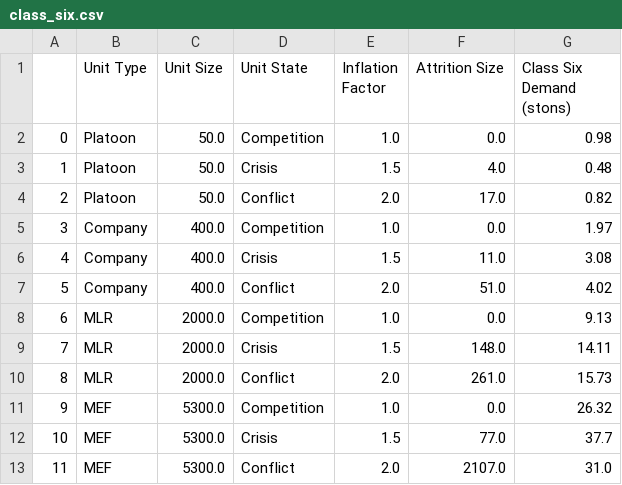
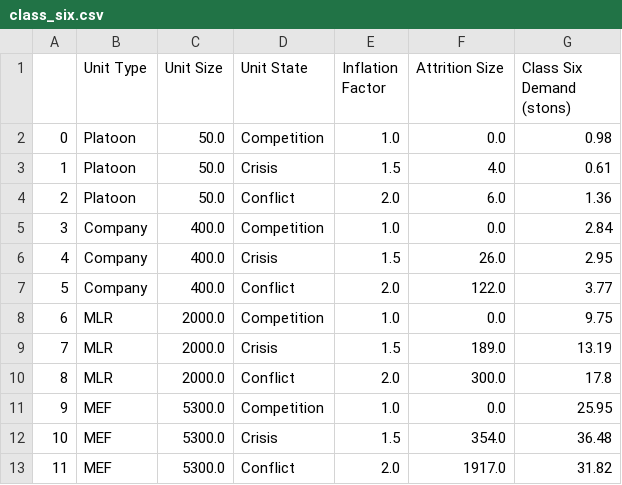
Before and after one commit to itsalljokay/UnitDemandGenerator, a CSV file: outputs/class/class_six.csv, drawn as a sheet.

```diff
--- a/outputs/class/class_six.csv
+++ b/outputs/class/class_six.csv
@@ -2,12 +2,12 @@
 0,Platoon,50.0,Competition,1.0,0.0,0.98
-1,Platoon,50.0,Crisis,1.5,4.0,0.48
-2,Platoon,50.0,Conflict,2.0,17.0,0.82
-3,Company,400.0,Competition,1.0,0.0,1.97
-4,Company,400.0,Crisis,1.5,11.0,3.08
-5,Company,400.0,Conflict,2.0,51.0,4.02
-6,MLR,2000.0,Competition,1.0,0.0,9.13
-7,MLR,2000.0,Crisis,1.5,148.0,14.11
-8,MLR,2000.0,Conflict,2.0,261.0,15.73
-9,MEF,5300.0,Competition,1.0,0.0,26.32
-10,MEF,5300.0,Crisis,1.5,77.0,37.7
-11,MEF,5300.0,Conflict,2.0,2107.0,31.0
+1,Platoon,50.0,Crisis,1.5,4.0,0.61
+2,Platoon,50.0,Conflict,2.0,6.0,1.36
+3,Company,400.0,Competition,1.0,0.0,2.84
+4,Company,400.0,Crisis,1.5,26.0,2.95
+5,Company,400.0,Conflict,2.0,122.0,3.77
+6,MLR,2000.0,Competition,1.0,0.0,9.75
+7,MLR,2000.0,Crisis,1.5,189.0,13.19
+8,MLR,2000.0,Conflict,2.0,300.0,17.8
+9,MEF,5300.0,Competition,1.0,0.0,25.95
+10,MEF,5300.0,Crisis,1.5,354.0,36.48
+11,MEF,5300.0,Conflict,2.0,1917.0,31.82
```
Also changed, not shown: outputs/class/class_five.csv, outputs/class/class_four.csv, 12 other files.
